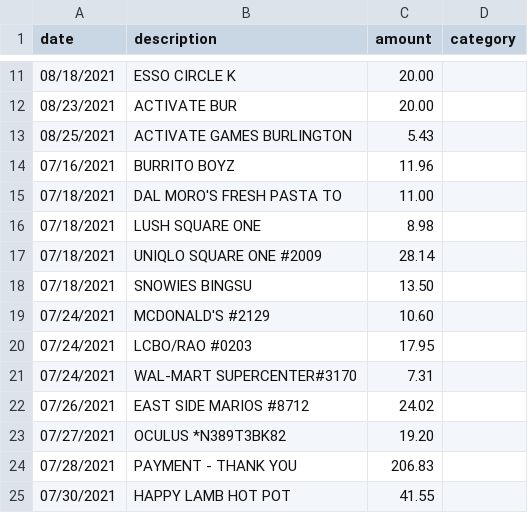
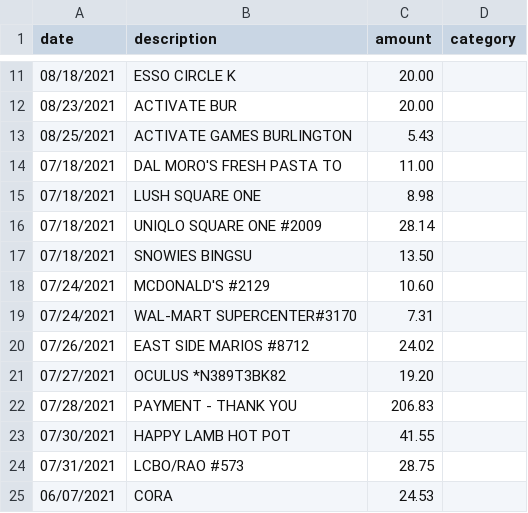
Before and after one commit to junyawang02/financeTracker, a CSV file: accountactivity.csv, drawn as a sheet; only a part is shown, gaps mark what is left out; the shorter side is filled out with more unchanged rows.

Commit message:
Update accountactivity.csv

```diff
--- a/accountactivity.csv
+++ b/accountactivity.csv
@@ -13,3 +13,2 @@ date,description,amount,category
 08/25/2021,ACTIVATE GAMES BURLINGTON,5.43
-07/16/2021,BURRITO BOYZ,11.96
 07/18/2021,DAL MORO'S FRESH PASTA TO, 11.00
@@ -19,3 +18,2 @@ date,description,amount,category
 07/24/2021,MCDONALD'S #2129,10.60
-07/24/2021,LCBO/RAO #0203,17.95
 07/24/2021,WAL-MART SUPERCENTER#3170,7.31
```
